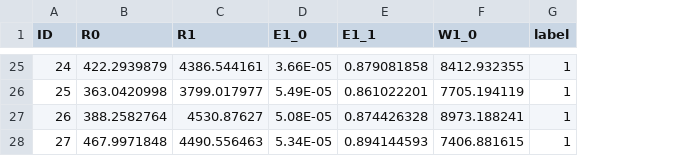
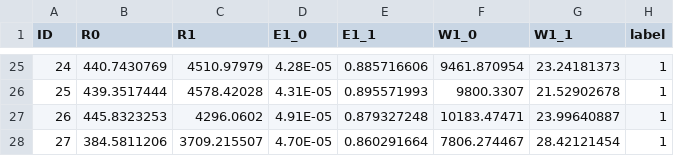
Before and after one commit to foong123/ML-Biosensor, a CSV file: dataset/dengue/test_EIS_dengue.csv, drawn as a sheet; only a part is shown, gaps mark what is left out; the diff covers the shown part only; the diff names each change by its address in the sheet, - before the commit and + after, or states it on an @@ line.

```diff
--- a/dataset/dengue/test_EIS_dengue.csv
+++ b/dataset/dengue/test_EIS_dengue.csv
+column G (W1_1), rows 25-28: 23.24181373 | 21.52902678 | 23.99640887 | 28.42121454
-B25 (R0): 422.2939879
+B25 (R0): 440.7430769
-C25 (R1): 4386.544161
+C25 (R1): 4510.97979
-D25 (E1_0): 3.66E-05
+D25 (E1_0): 4.28E-05
-E25 (E1_1): 0.879081858
+E25 (E1_1): 0.885716606
-F25 (W1_0): 8412.932355
+F25 (W1_0): 9461.870954
-B26 (R0): 363.0420998
+B26 (R0): 439.3517444
-C26 (R1): 3799.017977
+C26 (R1): 4578.42028
-D26 (E1_0): 5.49E-05
+D26 (E1_0): 4.31E-05
-E26 (E1_1): 0.861022201
+E26 (E1_1): 0.895571993
-F26 (W1_0): 7705.194119
+F26 (W1_0): 9800.3307
-B27 (R0): 388.2582764
+B27 (R0): 445.8323253
-C27 (R1): 4530.87627
+C27 (R1): 4296.0602
-D27 (E1_0): 5.08E-05
+D27 (E1_0): 4.91E-05
-E27 (E1_1): 0.874426328
+E27 (E1_1): 0.879327248
-F27 (W1_0): 8973.188241
+F27 (W1_0): 10183.47471
-B28 (R0): 467.9971848
+B28 (R0): 384.5811206
-C28 (R1): 4490.556463
+C28 (R1): 3709.215507
-D28 (E1_0): 5.34E-05
+D28 (E1_0): 4.70E-05
-E28 (E1_1): 0.894144593
+E28 (E1_1): 0.860291664
-F28 (W1_0): 7406.881615
+F28 (W1_0): 7806.274467
```
Also changed, not shown: 1 added row, 1 removed row and 89 edited cells elsewhere in this file, dataset/dengue/EIS_graphene_dengue.csv, dataset/dengue/train_EIS_dengue.csv, 40 other files.
